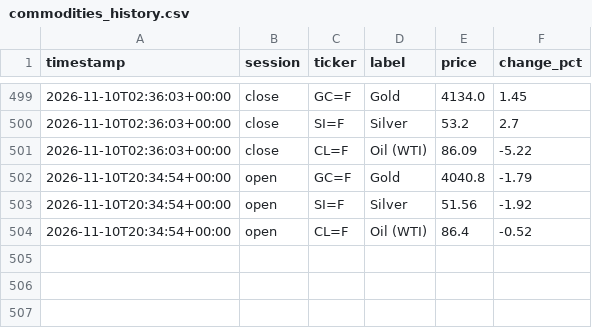
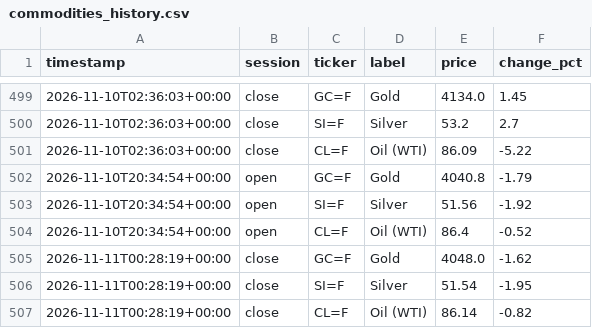
Before and after one commit to ericustayev-dot/Thecolorgreen, a CSV file: commodities_history.csv, drawn as a sheet; only a part is shown, gaps mark what is left out.

```diff
--- a/commodities_history.csv
+++ b/commodities_history.csv
@@ -504 +504,4 @@ timestamp,session,ticker,label,price,change_pct
 2026-11-10T20:34:54+00:00,open,CL=F,Oil (WTI),86.4,-0.52
+2026-11-11T00:28:19+00:00,close,GC=F,Gold,4048.0,-1.62
+2026-11-11T00:28:19+00:00,close,SI=F,Silver,51.54,-1.95
+2026-11-11T00:28:19+00:00,close,CL=F,Oil (WTI),86.14,-0.82
```
Also changed, not shown: history.csv, world_news_log.csv, 1 other file.
